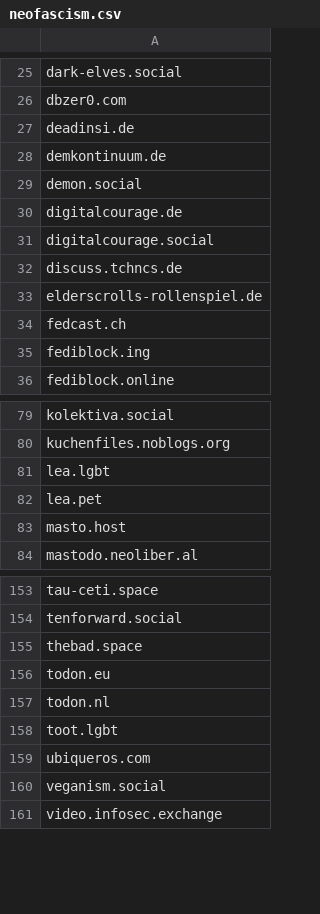
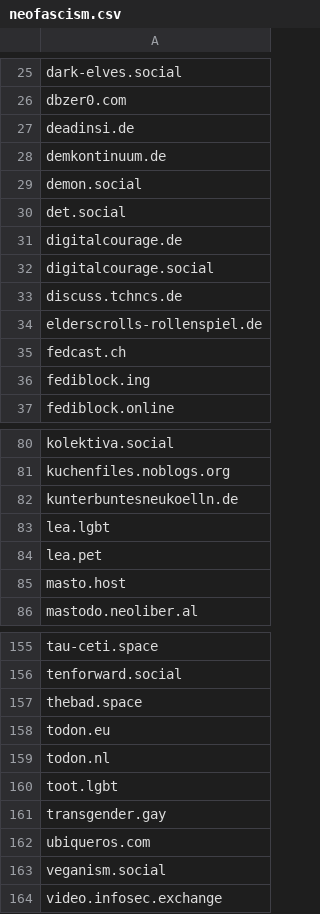
Before and after one commit to avidansternberg/project-blocklist, a CSV file: neofascism.csv, drawn as a sheet; only a part is shown, gaps mark what is left out; the diff names each change by its address in the sheet, - before the commit and + after, or states it on an @@ line.

```diff
--- a/neofascism.csv
+++ b/neofascism.csv
+row 30: det.social
+row 82: kunterbuntesneukoelln.de
+row 161: transgender.gay
```
Also changed, not shown: hate-and-junk.csv, racism.csv, 1 other file.
